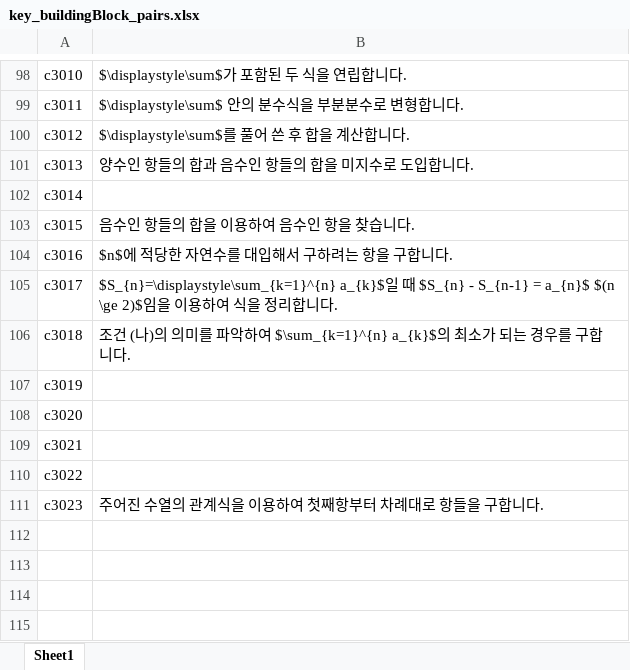
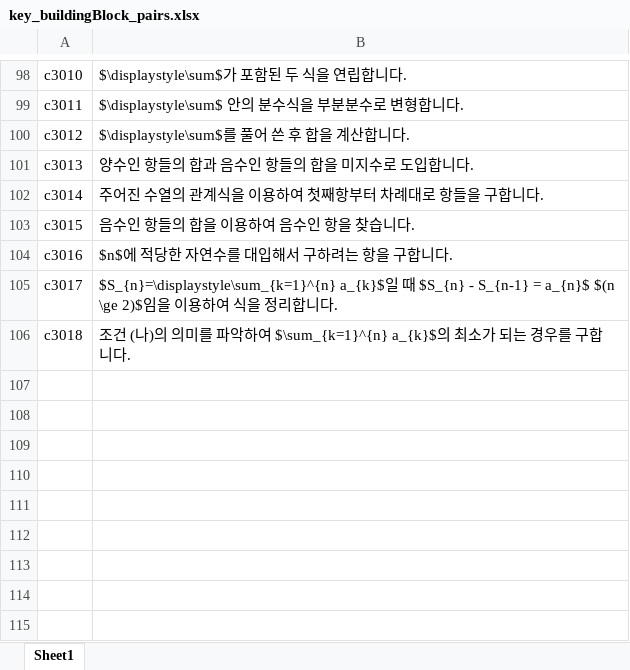
Before and after one commit to sheomonger/BuildingBlocks_2022KCSAT, an Excel workbook: key_buildingBlock_pairs.xlsx, sheet Sheet1, drawn as a sheet; only a part is shown, gaps mark what is left out; values as stored, in another font and other column widths than the file's, no borders; the diff names each change by its address in the sheet, - before the commit and + after, or states it on an @@ line.

Commit message:
modified key-val pairs, 32106, and 32111 for reordering and labeling

```diff
--- a/key_buildingBlock_pairs.xlsx (sheet Sheet1)
+++ b/key_buildingBlock_pairs.xlsx (sheet Sheet1)
-B102: (empty)
+B102: 주어진 수열의 관계식을 이용하여 첫째항부터 차례대로 항들을 구합니다.
-A107: c3019
+A107: (empty)
-A108: c3020
+A108: (empty)
-A109: c3021
+A109: (empty)
-A110: c3022
+A110: (empty)
-row 111: c3023 | 주어진 수열의 관계식을 이용하여 첫째항부터 차례대로 항들을 구합니다.
+row 111: (empty)
```
Also changed, not shown: 2 other files.
